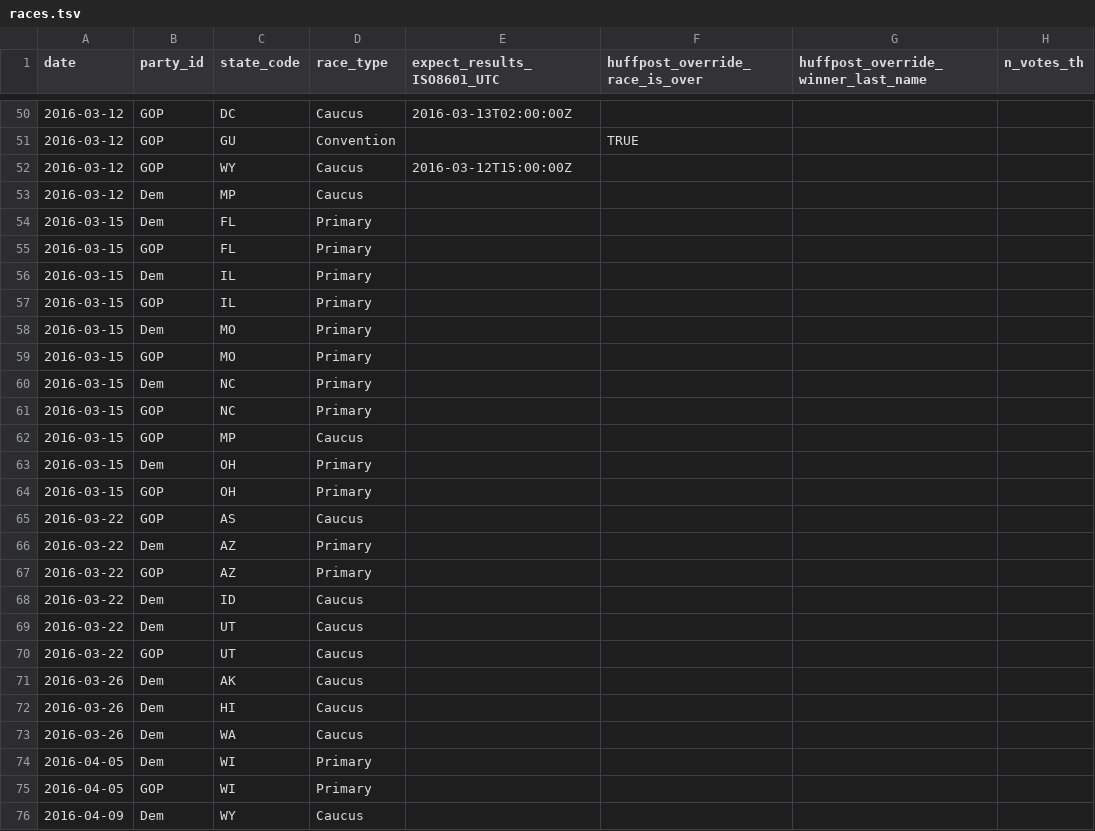
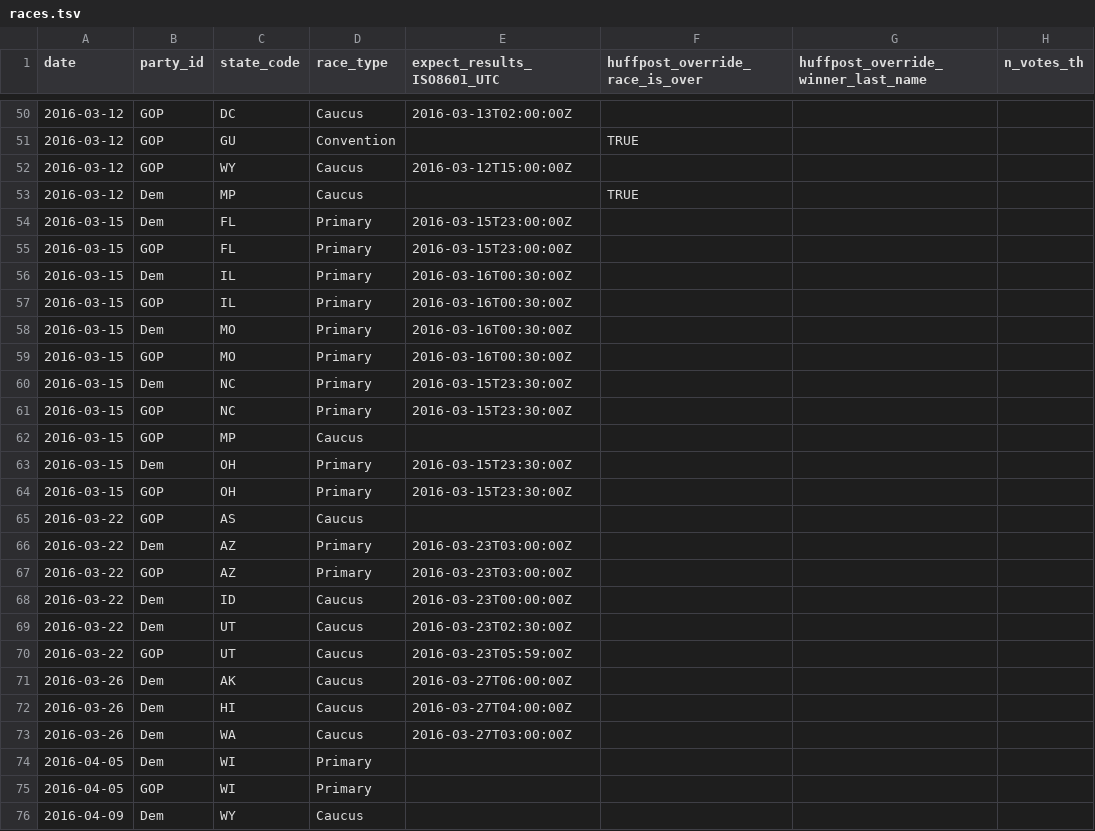
Before and after one commit to BeastNeedsMoreTorque/primaries-2016, a TSV file: app/static/races.tsv, drawn as a sheet; only a part is shown, gaps mark what is left out; the diff names each change by its address in the sheet, - before the commit and + after, or states it on an @@ line.

Commit message:
Add more race-end times

```diff
--- a/app/static/races.tsv
+++ b/app/static/races.tsv
-F53 (huffpost_override_race_is_over): (empty)
+F53 (huffpost_override_race_is_over): TRUE
-E54:E55 (expect_results_ISO8601_UTC): (empty)
+E54:E55 (expect_results_ISO8601_UTC): 2016-03-15T23:00:00Z
-E56:E59 (expect_results_ISO8601_UTC): (empty)
+E56:E59 (expect_results_ISO8601_UTC): 2016-03-16T00:30:00Z
-E60:E61 (expect_results_ISO8601_UTC): (empty)
+E60:E61 (expect_results_ISO8601_UTC): 2016-03-15T23:30:00Z
-E63:E64 (expect_results_ISO8601_UTC): (empty)
+E63:E64 (expect_results_ISO8601_UTC): 2016-03-15T23:30:00Z
-E66:E67 (expect_results_ISO8601_UTC): (empty)
+E66:E67 (expect_results_ISO8601_UTC): 2016-03-23T03:00:00Z
-E68 (expect_results_ISO8601_UTC): (empty)
+E68 (expect_results_ISO8601_UTC): 2016-03-23T00:00:00Z
-E69 (expect_results_ISO8601_UTC): (empty)
+E69 (expect_results_ISO8601_UTC): 2016-03-23T02:30:00Z
-E70 (expect_results_ISO8601_UTC): (empty)
+E70 (expect_results_ISO8601_UTC): 2016-03-23T05:59:00Z
-E71 (expect_results_ISO8601_UTC): (empty)
+E71 (expect_results_ISO8601_UTC): 2016-03-27T06:00:00Z
-E72 (expect_results_ISO8601_UTC): (empty)
+E72 (expect_results_ISO8601_UTC): 2016-03-27T04:00:00Z
-E73 (expect_results_ISO8601_UTC): (empty)
+E73 (expect_results_ISO8601_UTC): 2016-03-27T03:00:00Z
```
